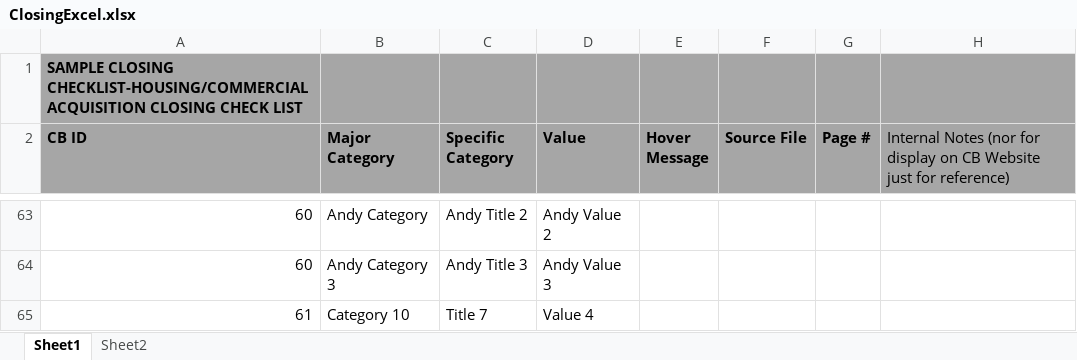
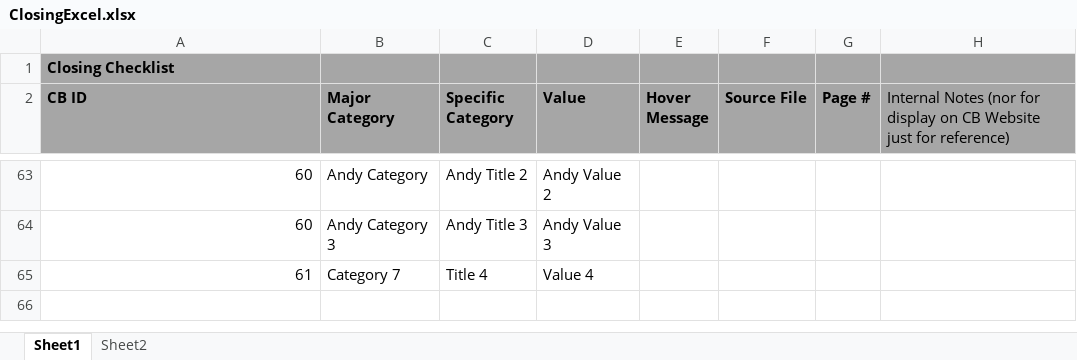
Before and after one commit to DexHonsa/cb_react, an Excel workbook: uploads/ClosingExcel.xlsx, sheet Sheet1, drawn as a sheet; only a part is shown, gaps mark what is left out; values as stored, in another font and other column widths than the file's, no borders; the diff names each change by its address in the sheet, - before the commit and + after, or states it on an @@ line.

```diff
--- a/uploads/ClosingExcel.xlsx (sheet Sheet1)
+++ b/uploads/ClosingExcel.xlsx (sheet Sheet1)
-A1 (CB ID): SAMPLE CLOSING CHECKLIST-HOUSING/COMMERCIAL ACQUISITION CLOSING CHECK LIST
+A1 (CB ID): Closing Checklist
-B65 (Major Category): Category 10
+B65 (Major Category): Category 7
-C65 (Specific Category): Title 7
+C65 (Specific Category): Title 4
```
Also changed, not shown: sheet Sheet2, 6 other files.
